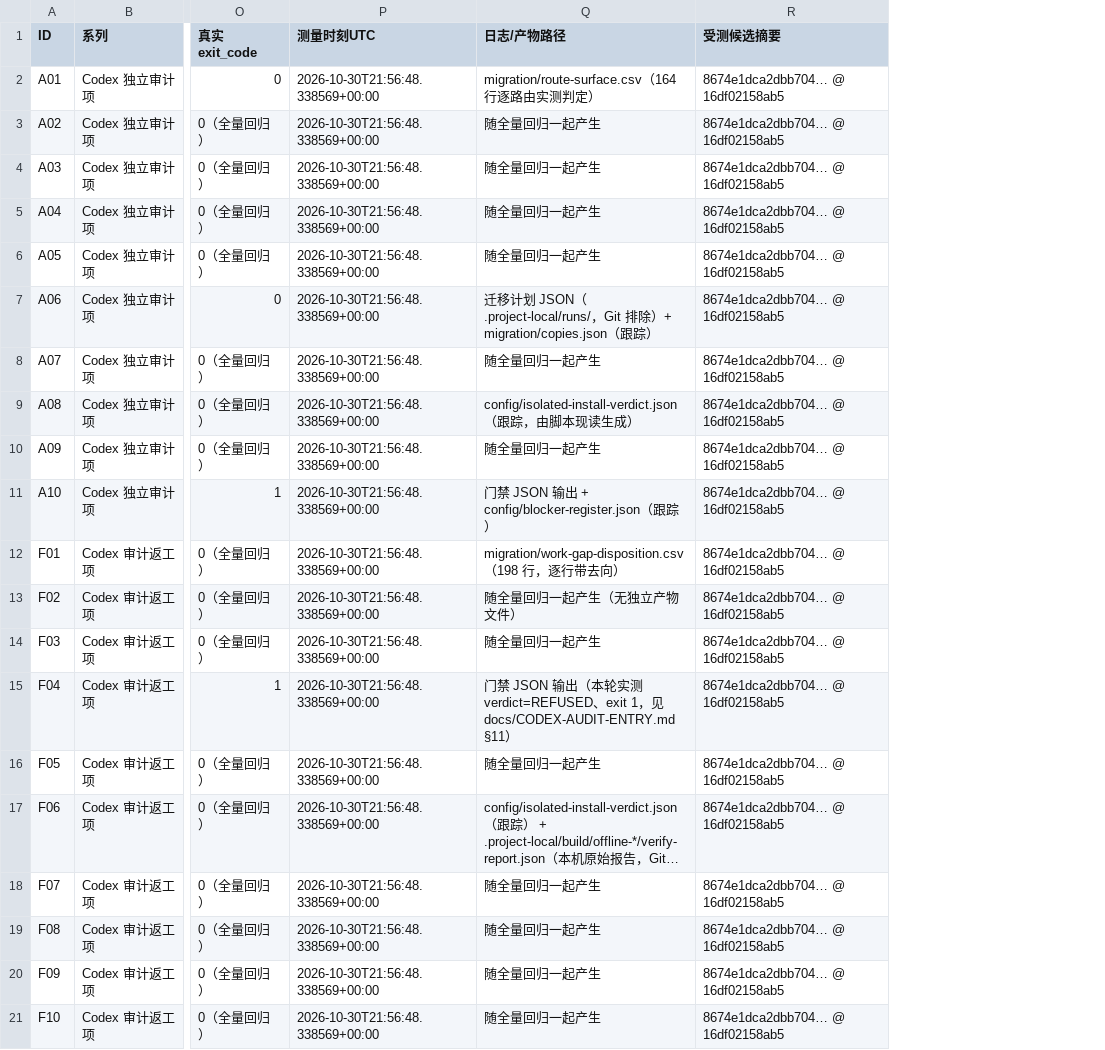
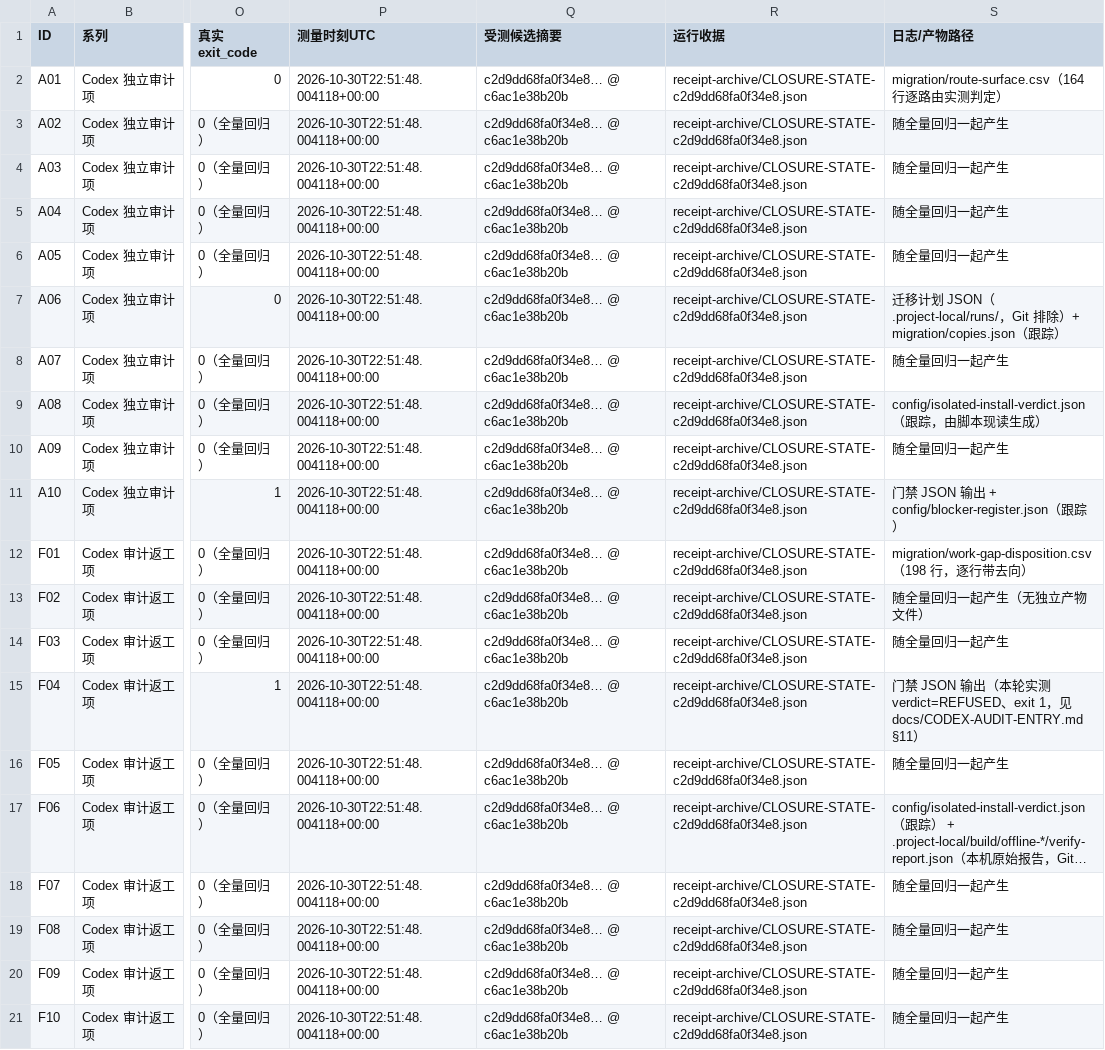
Before and after one commit to DTALEX66/AI-WORK-LAB, a CSV file: migration/audit-item-closure.csv, drawn as a sheet; only a part is shown, gaps mark what is left out; long unchanged cells end in …; removed rows and columns are numbered as before the commit, all else as after; the diff names each change by its address in the sheet, - before the commit and + after, or states it on an @@ line.

```diff
--- a/migration/audit-item-closure.csv
+++ b/migration/audit-item-closure.csv
+column Q (受测候选摘要), rows 2-21: all c2d9dd68fa0f34e8… @ c6ac1e38b20b
+column R (运行收据), rows 2-21: all receipt-archive/CLOSURE-STATE-c2d9dd68fa0f34e8.json
-column R (受测候选摘要), rows 2-21: all 8674e1dca2dbb704… @ 16df02158ab5
-P2:P21 (测量时刻UTC): 2026-10-30T21:56:48.338569+00:00
+P2:P21 (测量时刻UTC): 2026-10-30T22:51:48.004118+00:00
```
Also changed, not shown: 4 other files.
